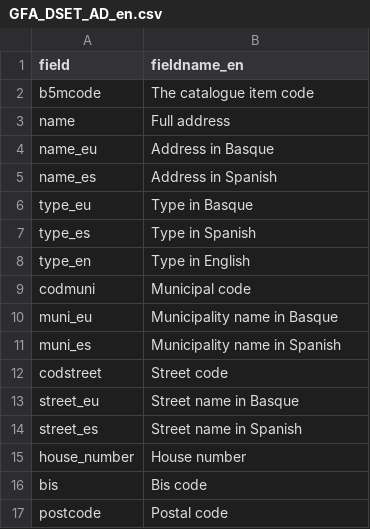
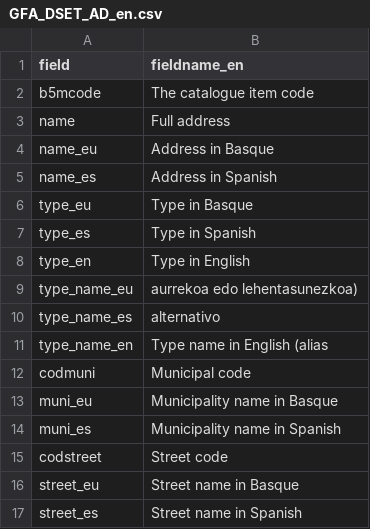
Before and after one commit to b5mjuanmari/b5m-web-prod, a CSV file: csv/csv_split/GFA_DSET_AD_en.csv, drawn as a sheet; only a part is shown; the shorter side is filled out with more unchanged rows; the diff names each change by its address in the sheet, - before the commit and + after, or states it on an @@ line.

```diff
--- a/csv/csv_split/GFA_DSET_AD_en.csv
+++ b/csv/csv_split/GFA_DSET_AD_en.csv
+row 9: type_name_eu | aurrekoa edo lehentasunezkoa)
+row 10: type_name_es | alternativo
+row 11: type_name_en | Type name in English (alias
```
Also changed, not shown: csv/GFA_DSET_AD.csv, csv/GFA_DSET_TOPON.csv, 7 other files.
